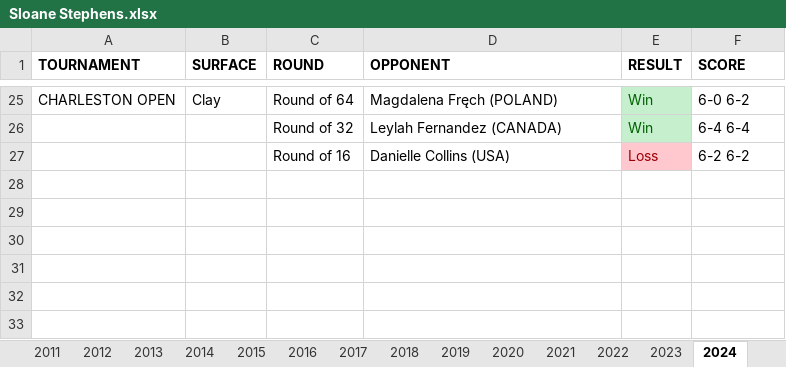
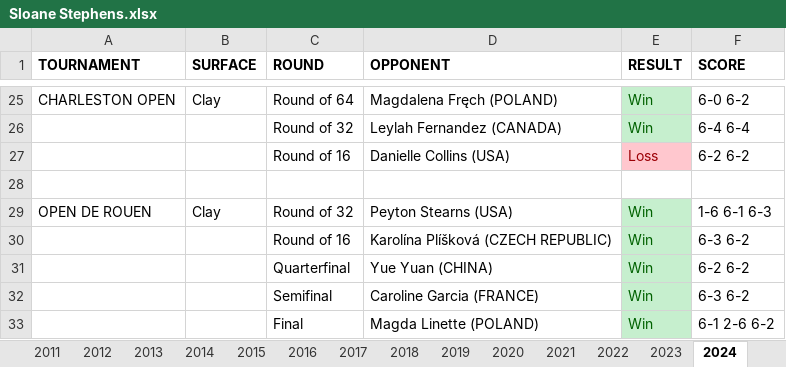
Before and after one commit to soumyavajjhala/soumyavajjhala.github.io, an Excel workbook: Tennis/WTA Tour/Sloane Stephens.xlsx, sheet 2024, drawn as a sheet; only a part is shown, gaps mark what is left out; values as stored, in another font and other column widths than the file's, no borders; the diff names each change by its address in the sheet, - before the commit and + after, or states it on an @@ line.

Commit message:
Update tennis

```diff
--- a/Tennis/WTA Tour/Sloane Stephens.xlsx (sheet 2024)
+++ b/Tennis/WTA Tour/Sloane Stephens.xlsx (sheet 2024)
+row 28: (empty)
+row 29: OPEN DE ROUEN | Clay | Round of 32 | Peyton Stearns (USA) | Win | 1-6 6-1 6-3
+row 30:  |  | Round of 16 | Karolína Plíšková (CZECH REPUBLIC) | Win | 6-3 6-2
+row 31:  |  | Quarterfinal | Yue Yuan (CHINA) | Win | 6-2 6-2
+row 32:  |  | Semifinal | Caroline Garcia (FRANCE) | Win | 6-3 6-2
+row 33:  |  | Final | Magda Linette (POLAND) | Win | 6-1 2-6 6-2
```
Also changed, not shown: sheet Stats, charts or pictures, Tennis/WTA Tour/Elena Rybakina.xlsx, Tennis/WTA Tour/Sonya Kenin.xlsx, 1 other file.
